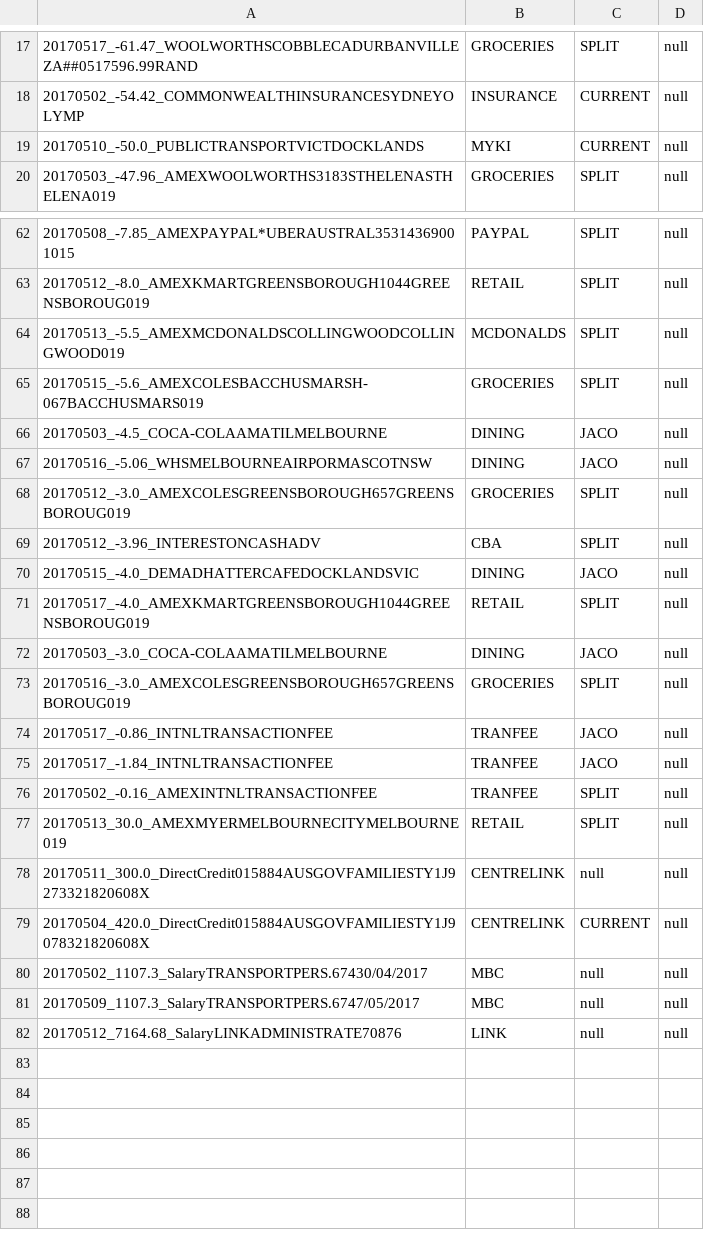
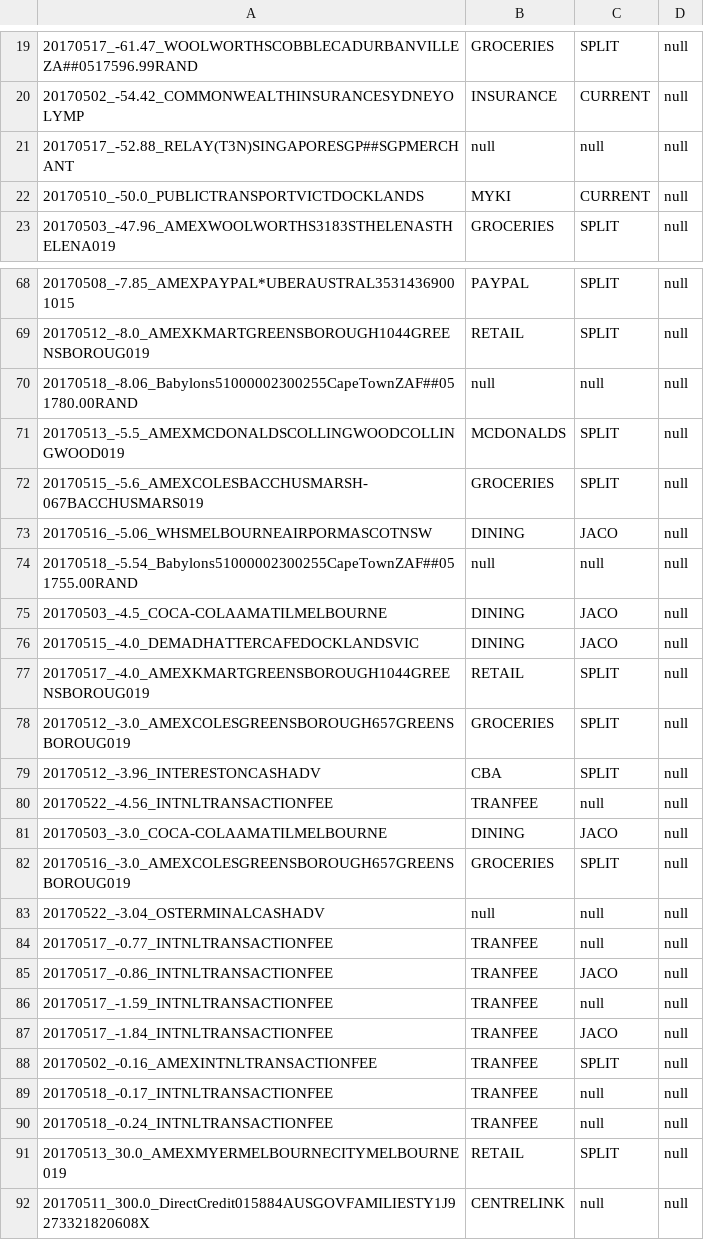
Before and after one commit to immelja/spentrack, a CSV file: term2ToDo.csv, drawn as a sheet; only a part is shown, gaps mark what is left out; the shorter side is filled out with more unchanged rows; the diff covers the shown part only.

Commit message:
wip

```diff
--- a/term2ToDo.csv
+++ b/term2ToDo.csv
@@ -18,2 +20,3 @@
 20170502_-54.42_COMMONWEALTHINSURANCESYDNEYOLYMP|INSURANCE|CURRENT|null
+20170517_-52.88_RELAY(T3N)SINGAPORESGP##SGPMERCHANT|null|null|null
 20170510_-50.0_PUBLICTRANSPORTVICTDOCKLANDS|MYKI|CURRENT|null
@@ -63,15 +69,23 @@
 20170512_-8.0_AMEXKMARTGREENSBOROUGH1044GREENSBOROUG019|RETAIL|SPLIT|null
+20170518_-8.06_Babylons51000002300255CapeTownZAF##051780.00RAND|null|null|null
 20170513_-5.5_AMEXMCDONALDSCOLLINGWOODCOLLINGWOOD019|MCDONALDS|SPLIT|null
 20170515_-5.6_AMEXCOLESBACCHUSMARSH-067BACCHUSMARS019|GROCERIES|SPLIT|null
+20170516_-5.06_WHSMELBOURNEAIRPORMASCOTNSW|DINING|JACO|null
+20170518_-5.54_Babylons51000002300255CapeTownZAF##051755.00RAND|null|null|null
 20170503_-4.5_COCA-COLAAMATILMELBOURNE|DINING|JACO|null
-20170516_-5.06_WHSMELBOURNEAIRPORMASCOTNSW|DINING|JACO|null
+20170515_-4.0_DEMADHATTERCAFEDOCKLANDSVIC|DINING|JACO|null
+20170517_-4.0_AMEXKMARTGREENSBOROUGH1044GREENSBOROUG019|RETAIL|SPLIT|null
 20170512_-3.0_AMEXCOLESGREENSBOROUGH657GREENSBOROUG019|GROCERIES|SPLIT|null
 20170512_-3.96_INTERESTONCASHADV|CBA|SPLIT|null
-20170515_-4.0_DEMADHATTERCAFEDOCKLANDSVIC|DINING|JACO|null
-20170517_-4.0_AMEXKMARTGREENSBOROUGH1044GREENSBOROUG019|RETAIL|SPLIT|null
+20170522_-4.56_INTNLTRANSACTIONFEE|TRANFEE|null|null
 20170503_-3.0_COCA-COLAAMATILMELBOURNE|DINING|JACO|null
 20170516_-3.0_AMEXCOLESGREENSBOROUGH657GREENSBOROUG019|GROCERIES|SPLIT|null
+20170522_-3.04_OSTERMINALCASHADV|null|null|null
+20170517_-0.77_INTNLTRANSACTIONFEE|TRANFEE|null|null
 20170517_-0.86_INTNLTRANSACTIONFEE|TRANFEE|JACO|null
+20170517_-1.59_INTNLTRANSACTIONFEE|TRANFEE|null|null
 20170517_-1.84_INTNLTRANSACTIONFEE|TRANFEE|JACO|null
 20170502_-0.16_AMEXINTNLTRANSACTIONFEE|TRANFEE|SPLIT|null
+20170518_-0.17_INTNLTRANSACTIONFEE|TRANFEE|null|null
+20170518_-0.24_INTNLTRANSACTIONFEE|TRANFEE|null|null
 20170513_30.0_AMEXMYERMELBOURNECITYMELBOURNE019|RETAIL|SPLIT|null
```
Also changed, not shown: 5 added rows and 1 moved row elsewhere in this file.
